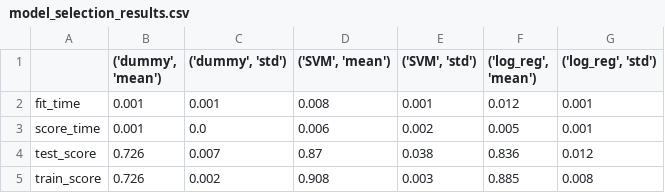
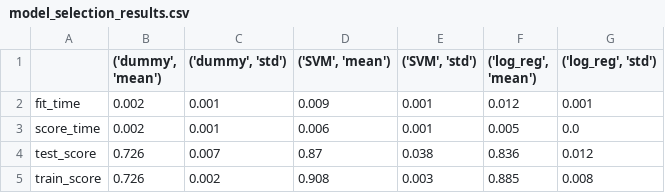
Before and after one commit to UBC-MDS/heart_disease_predictor, a CSV file: results/model_selection_results.csv, drawn as a sheet.

```diff
--- a/results/model_selection_results.csv
+++ b/results/model_selection_results.csv
@@ -1,4 +1,4 @@
 ,"('dummy', 'mean')","('dummy', 'std')","('SVM', 'mean')","('SVM', 'std')","('log_reg', 'mean')","('log_reg', 'std')"
-fit_time,0.001,0.001,0.008,0.001,0.012,0.001
-score_time,0.001,0.0,0.006,0.002,0.005,0.001
+fit_time,0.002,0.001,0.009,0.001,0.012,0.001
+score_time,0.002,0.001,0.006,0.001,0.005,0.0
 test_score,0.726,0.007,0.87,0.038,0.836,0.012
```
Also changed, not shown: 3 other files.
